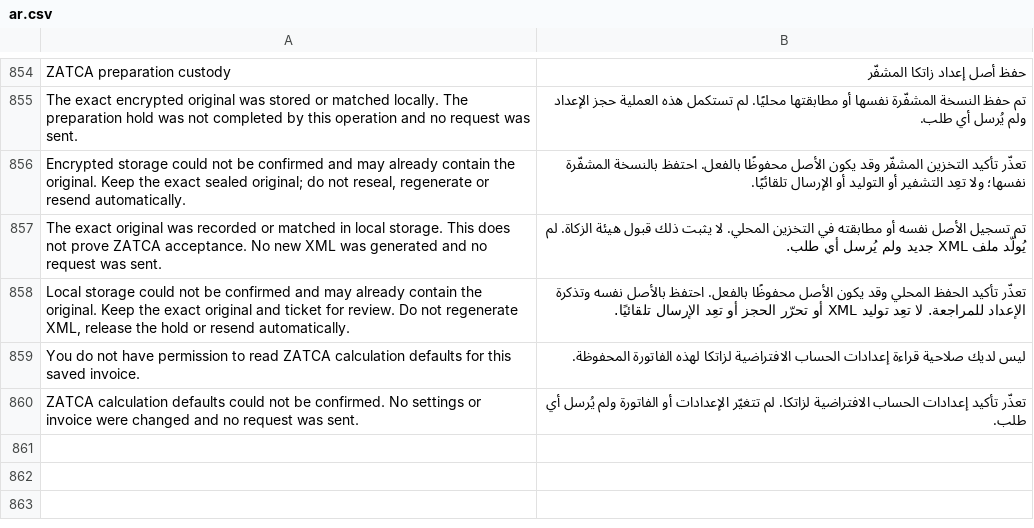
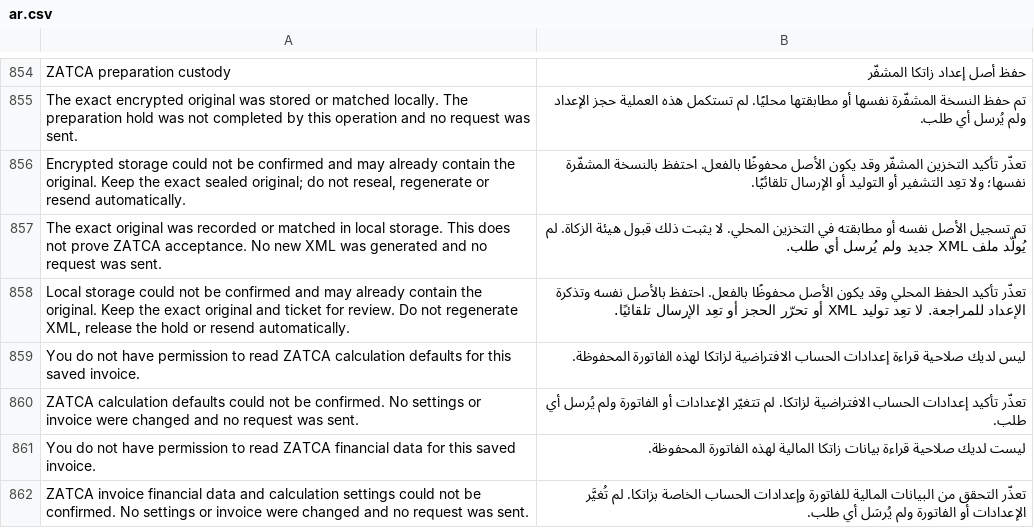
Before and after one commit to Top1ERP/zatca_erpgulf, a CSV file: zatca_erpgulf/translations/ar.csv, drawn as a sheet; only a part is shown, gaps mark what is left out; the diff names each change by its address in the sheet, - before the commit and + after, or states it on an @@ line.

Commit message:
Compose permissioned native financial and calculation context reads

```diff
--- a/zatca_erpgulf/translations/ar.csv
+++ b/zatca_erpgulf/translations/ar.csv
+row 861: You do not have permission to read ZATCA financial data for this saved invoice. | ليست لديك صلاحية قراءة بيانات زاتكا المالية لهذه الفاتورة المحفوظة.
+row 862: ZATCA invoice financial data and calculation settings could not be confirmed. No settings or invoice were changed and no request was sent. | تعذّر التحقق من البيانات المالية للفاتورة وإعدادات الحساب الخاصة بزاتكا. لم تُغيَّر الإعدادات أو الفاتورة ولم يُرسَل أي طلب.
```
Also changed, not shown: 10 other files.
